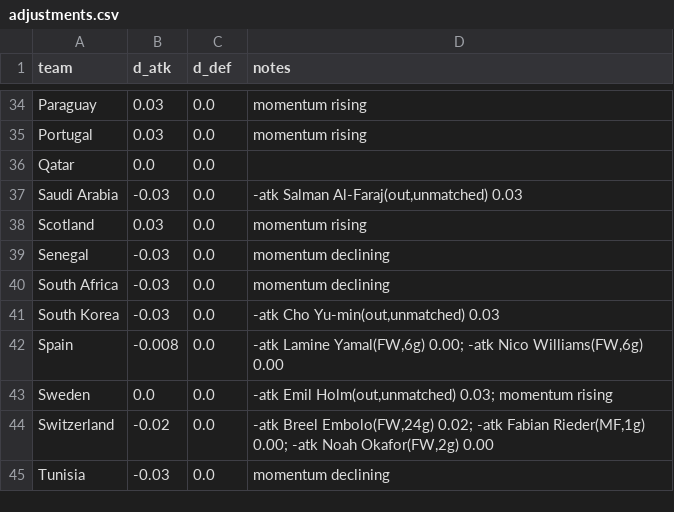
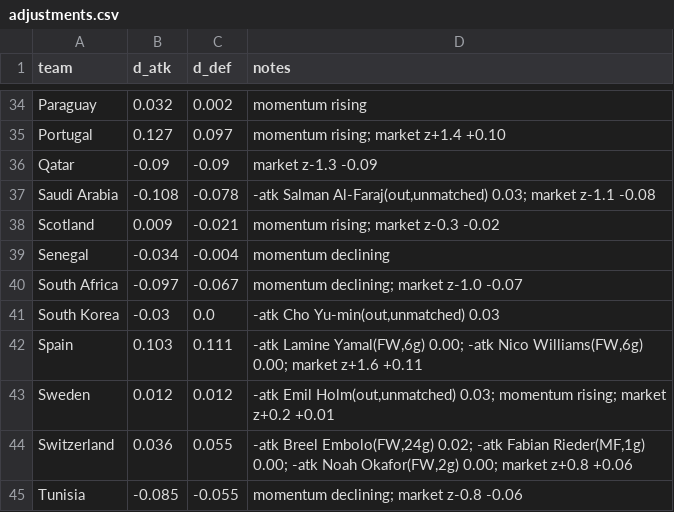
Before and after one commit to MichielMAnalytics/wc26-predictions, a CSV file: data/model/adjustments.csv, drawn as a sheet; only a part is shown, gaps mark what is left out; the diff covers the shown part only; the diff names each change by its address in the sheet, - before the commit and + after, or states it on an @@ line.

```diff
--- a/data/model/adjustments.csv
+++ b/data/model/adjustments.csv
-B34 (d_atk): 0.03
+B34 (d_atk): 0.032
-C34 (d_def): 0.0
+C34 (d_def): 0.002
-B35 (d_atk): 0.03
+B35 (d_atk): 0.127
-C35 (d_def): 0.0
+C35 (d_def): 0.097
-D35 (notes): momentum rising
+D35 (notes): momentum rising; market z+1.4 +0.10
-B36 (d_atk): 0.0
+B36 (d_atk): -0.09
-C36 (d_def): 0.0
+C36 (d_def): -0.09
-D36 (notes): (empty)
+D36 (notes): market z-1.3 -0.09
-B37 (d_atk): -0.03
+B37 (d_atk): -0.108
-C37 (d_def): 0.0
+C37 (d_def): -0.078
-D37 (notes): …Salman Al-Faraj(out,unmatched) 0.03
+D37 (notes): …Salman Al-Faraj(out,unmatched) 0.03; market z-1.1 -0.08
-B38 (d_atk): 0.03
+B38 (d_atk): 0.009
-C38 (d_def): 0.0
+C38 (d_def): -0.021
-D38 (notes): momentum rising
+D38 (notes): momentum rising; market z-0.3 -0.02
-B39 (d_atk): -0.03
+B39 (d_atk): -0.034
-C39 (d_def): 0.0
+C39 (d_def): -0.004
-B40 (d_atk): -0.03
+B40 (d_atk): -0.097
-C40 (d_def): 0.0
+C40 (d_def): -0.067
-D40 (notes): momentum declining
+D40 (notes): momentum declining; market z-1.0 -0.07
-B42 (d_atk): -0.008
+B42 (d_atk): 0.103
-C42 (d_def): 0.0
+C42 (d_def): 0.111
-D42 (notes): …Nico Williams(FW,6g) 0.00
+D42 (notes): …Nico Williams(FW,6g) 0.00; market z+1.6 +0.11
-B43 (d_atk): 0.0
+B43 (d_atk): 0.012
-C43 (d_def): 0.0
+C43 (d_def): 0.012
-D43 (notes): …0.03; momentum rising
+D43 (notes): …0.03; momentum rising; market z+0.2 +0.01
-B44 (d_atk): -0.02
+B44 (d_atk): 0.036
-C44 (d_def): 0.0
+C44 (d_def): 0.055
-D44 (notes): …Noah Okafor(FW,2g) 0.00
+D44 (notes): …Noah Okafor(FW,2g) 0.00; market z+0.8 +0.06
-B45 (d_atk): -0.03
+B45 (d_atk): -0.085
-C45 (d_def): 0.0
+C45 (d_def): -0.055
-D45 (notes): momentum declining
+D45 (notes): momentum declining; market z-0.8 -0.06
```
Also changed, not shown: 106 edited cells elsewhere in this file, data/model/sim_team_probs.csv, data/predictions/group_matches.csv, 13 other files.
